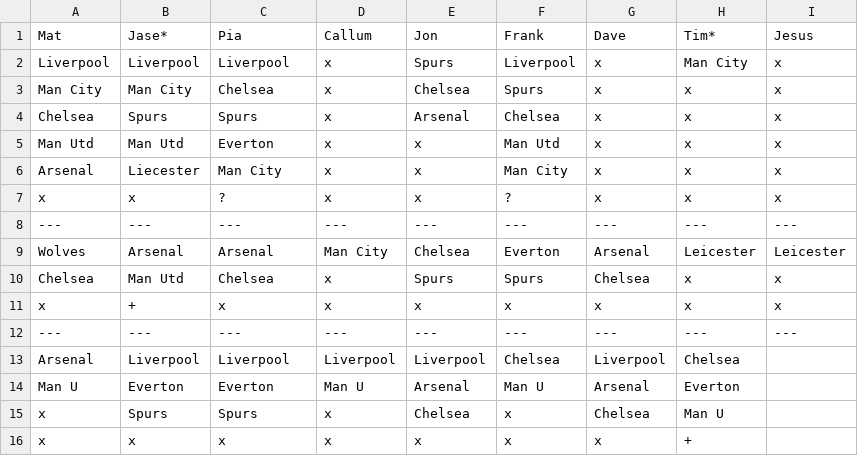
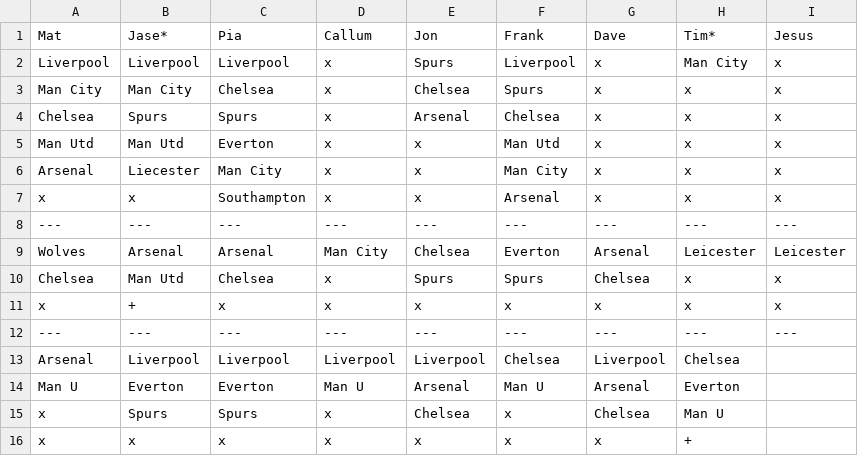
Before and after one commit to matbroughty/fffc, a CSV file: data/killer.csv, drawn as a sheet.

```diff
--- a/data/killer.csv
+++ b/data/killer.csv
@@ -6,3 +6,3 @@ Man Utd,Man Utd,Everton,x,x,Man Utd,x,x,x
 Arsenal,Liecester,Man City,x,x,Man City,x,x,x
-x,x,?,x,x,?,x,x,x
+x,x,Southampton,x,x,Arsenal,x,x,x
 ---,---,---,---,---,---,---,---,---
```
Also changed, not shown: 1 other file.
